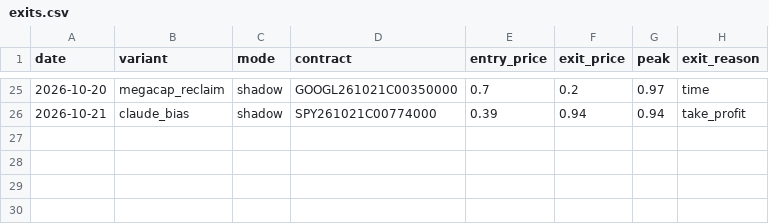
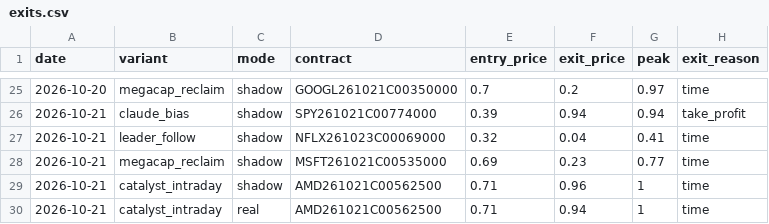
Before and after one commit to Cao-YMGG/Zero-or-Hero, a CSV file: journal/exits.csv, drawn as a sheet; only a part is shown, gaps mark what is left out.

```diff
--- a/journal/exits.csv
+++ b/journal/exits.csv
@@ -26 +26,5 @@ date,variant,mode,contract,entry_price,exit_price,peak,exit_reason
 2026-10-21,claude_bias,shadow,SPY261021C00774000,0.39,0.94,0.94,take_profit
+2026-10-21,leader_follow,shadow,NFLX261023C00069000,0.32,0.04,0.41,time
+2026-10-21,megacap_reclaim,shadow,MSFT261021C00535000,0.69,0.23,0.77,time
+2026-10-21,catalyst_intraday,shadow,AMD261021C00562500,0.71,0.96,1,time
+2026-10-21,catalyst_intraday,real,AMD261021C00562500,0.71,0.94,1,time
```
Also changed, not shown: journal/equity.csv, journal/grades.csv, 4 other files.
